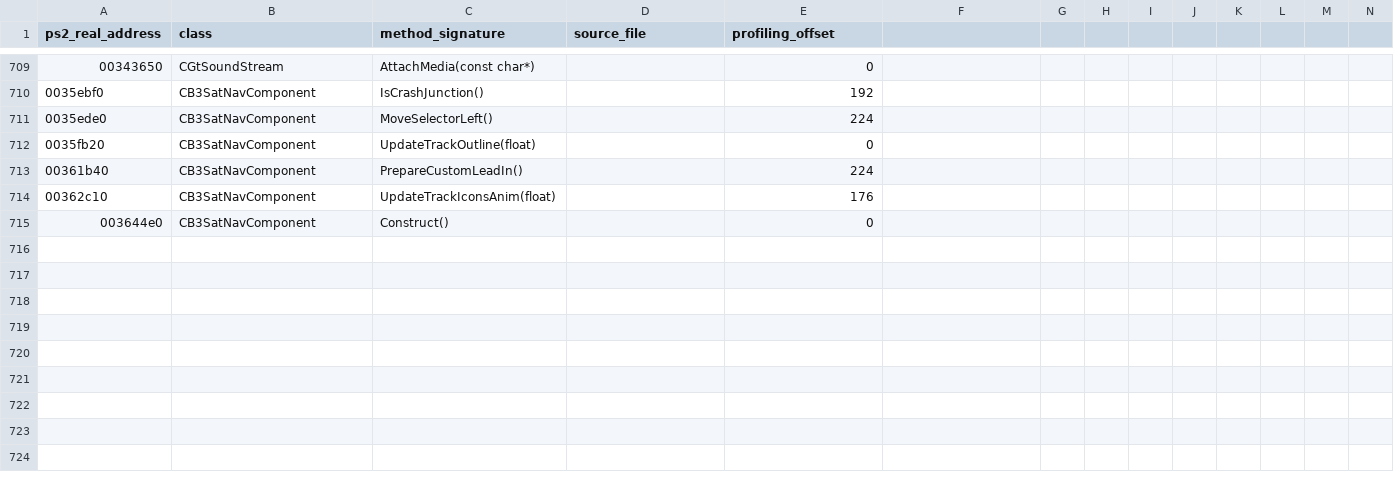
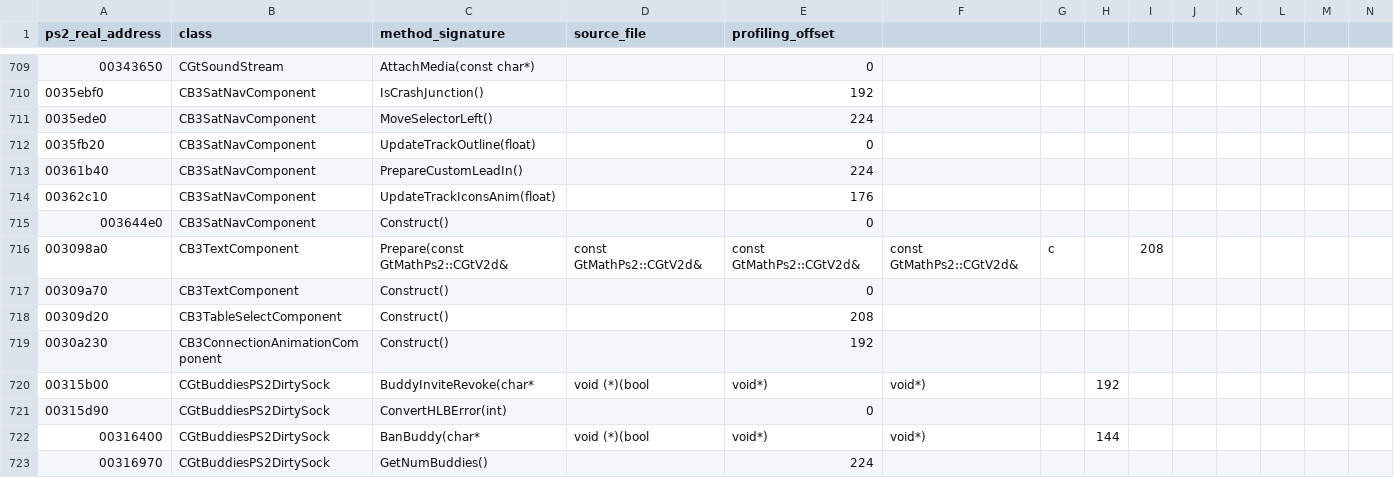
Before and after one commit to shipa-2/burnout3, a CSV file: research/data/ps2-confirmed-callgraph.csv, drawn as a sheet; only a part is shown, gaps mark what is left out; rows hold the shown columns only; the diff names each change by its address in the sheet, - before the commit and + after, or states it on an @@ line.

Commit message:
Extend PS2 buddies callgraph

```diff
--- a/research/data/ps2-confirmed-callgraph.csv
+++ b/research/data/ps2-confirmed-callgraph.csv
+row 716: 003098a0 | CB3TextComponent | Prepare(const GtMathPs2::CGtV2d& | const GtMathPs2::CGtV2d& | const GtMathPs2::CGtV2d& | const GtMathPs2::CGtV2d& | c |  | 208
+row 717: 00309a70 | CB3TextComponent | Construct() |  | 0
+row 718: 00309d20 | CB3TableSelectComponent | Construct() |  | 208
+row 719: 0030a230 | CB3ConnectionAnimationComponent | Construct() |  | 192
+row 720: 00315b00 | CGtBuddiesPS2DirtySock | BuddyInviteRevoke(char* | void (*)(bool | void*) | void*) |  | 192
+row 721: 00315d90 | CGtBuddiesPS2DirtySock | ConvertHLBError(int) |  | 0
+row 722: 00316400 | CGtBuddiesPS2DirtySock | BanBuddy(char* | void (*)(bool | void*) | void*) |  | 144
+row 723: 00316970 | CGtBuddiesPS2DirtySock | GetNumBuddies() |  | 224
```
Also changed, not shown: 1 other file.
